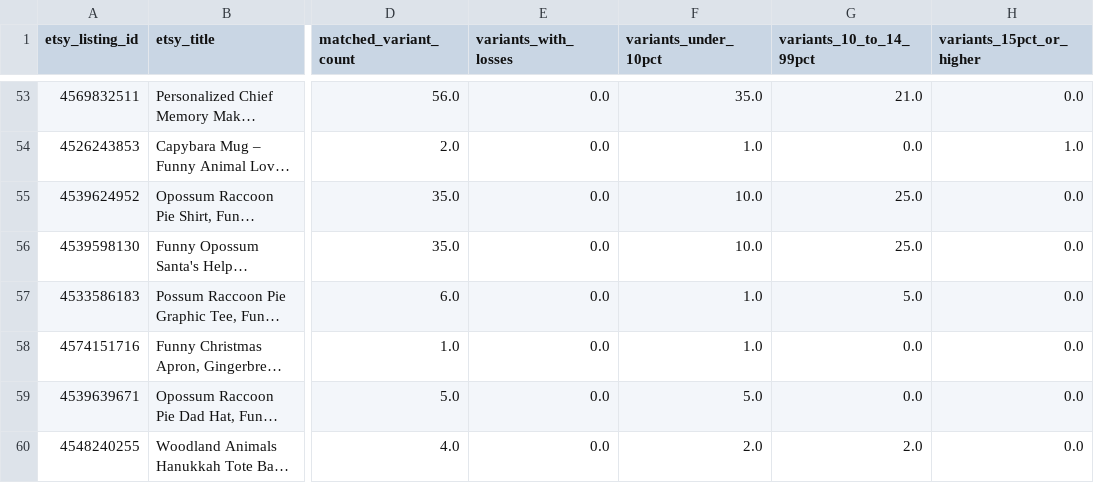
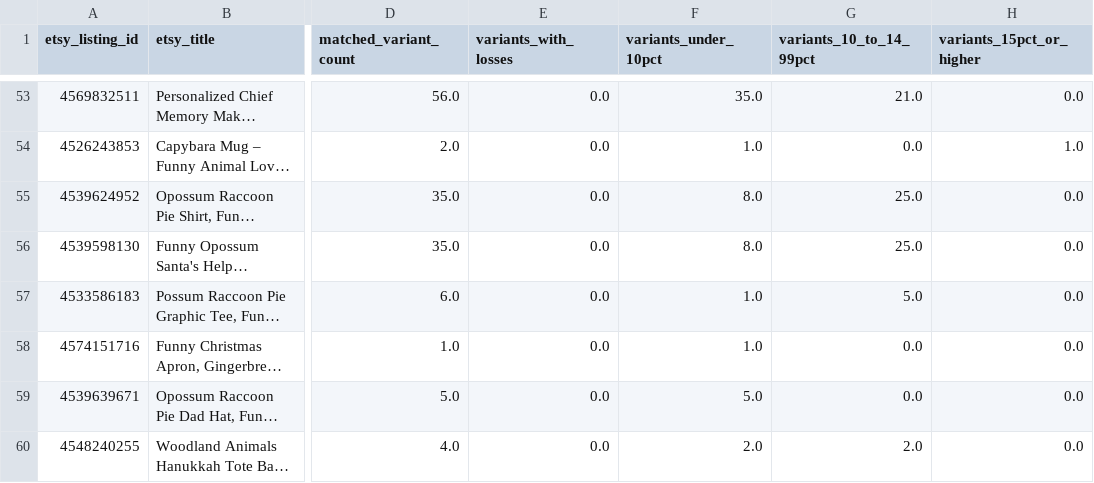
Before and after one commit to Tichu-Guru/Rob-etsy-store, a CSV file: output/listing_profitability.csv, drawn as a sheet; only a part is shown, gaps mark what is left out; long unchanged cells end in …; the diff covers the shown part only; the diff names each change by its address in the sheet, - before the commit and + after, or states it on an @@ line.

```diff
--- a/output/listing_profitability.csv
+++ b/output/listing_profitability.csv
-F55:F56 (variants_under_10pct): 10.0
+F55:F56 (variants_under_10pct): 8.0
```
Also changed, not shown: 2 added rows, 1 removed row and 15 edited cells elsewhere in this file, data/etsy_listing_map.csv, output/listing_summary.csv, 5 other files.
